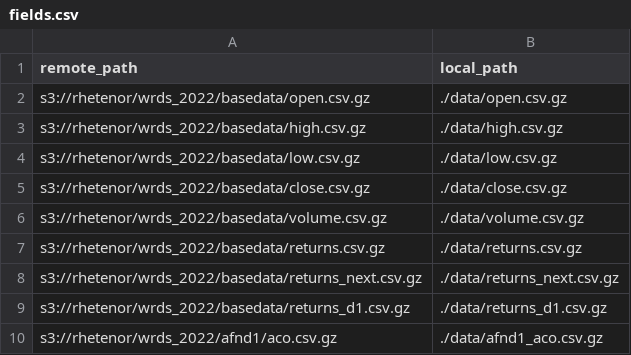
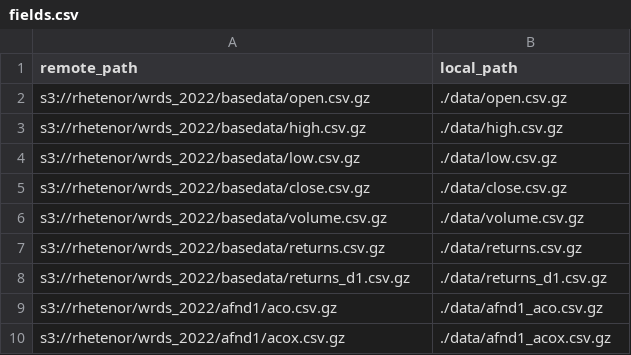
Before and after one commit to Thessal/comet, a CSV file: wrds/fields.csv, drawn as a sheet; only a part is shown; the shorter side is filled out with more unchanged rows; the diff names each change by its address in the sheet, - before the commit and + after, or states it on an @@ line.

```diff
--- a/wrds/fields.csv
+++ b/wrds/fields.csv
-row 8: s3://rhetenor/wrds_2022/basedata/returns_next.csv.gz | ./data/returns_next.csv.gz
```
Also changed, not shown: 17 other files.
